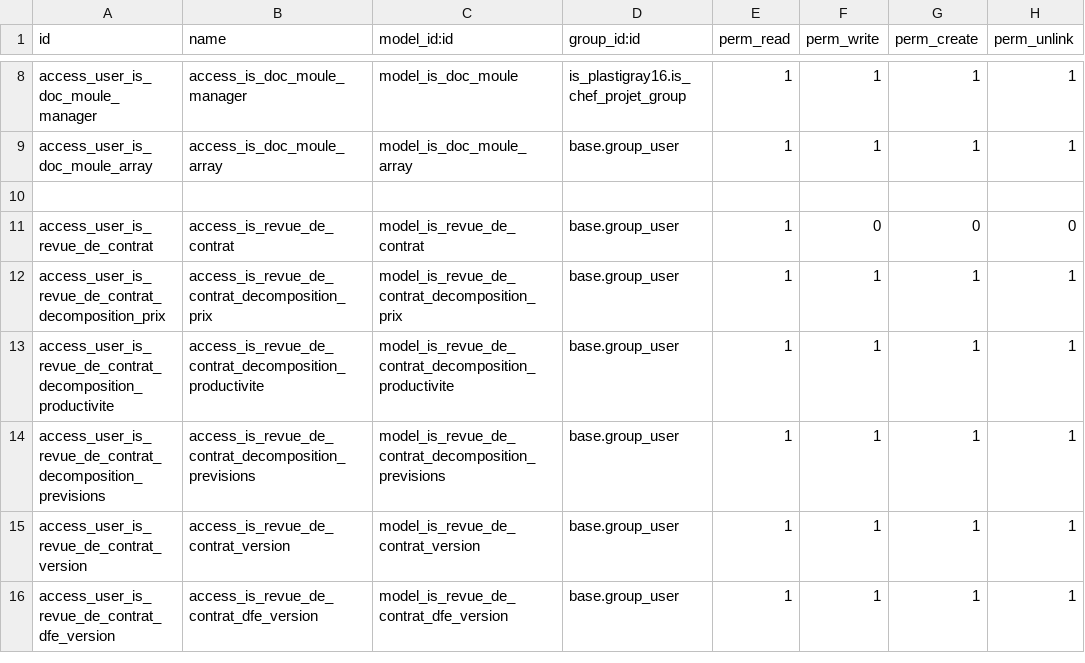
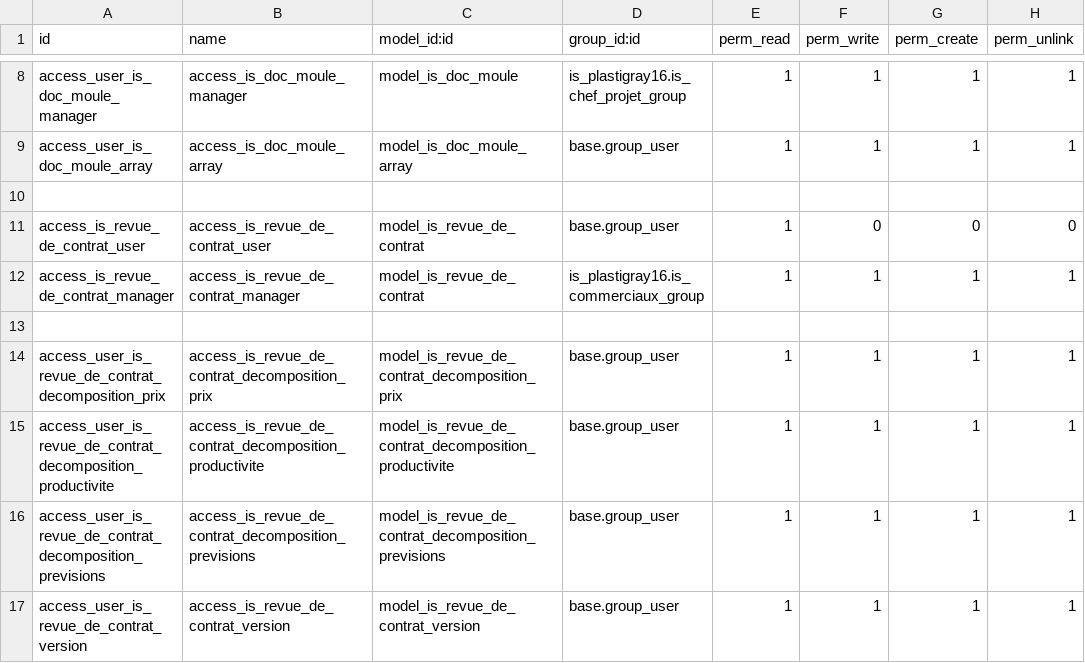
Before and after one commit to tonygalmiche/is_dynacase2odoo, a CSV file: security/ir.model.access.csv, drawn as a sheet; only a part is shown, gaps mark what is left out; the shorter side is filled out with more unchanged rows.

```diff
--- a/security/ir.model.access.csv
+++ b/security/ir.model.access.csv
@@ -10,3 +10,5 @@ access_user_is_doc_moule_array,access_is_doc_moule_array,model_is_doc_moule_arra
 
-access_user_is_revue_de_contrat,access_is_revue_de_contrat,model_is_revue_de_contrat,base.group_user,1,0,0,0
+access_is_revue_de_contrat_user,access_is_revue_de_contrat_user,model_is_revue_de_contrat,base.group_user,1,0,0,0
+access_is_revue_de_contrat_manager,access_is_revue_de_contrat_manager,model_is_revue_de_contrat,is_plastigray16.is_commerciaux_group,1,1,1,1
+
 access_user_is_revue_de_contrat_decomposition_prix,access_is_revue_de_contrat_decomposition_prix,model_is_revue_de_contrat_decomposition_prix,base.group_user,1,1,1,1
```
Also changed, not shown: 1 other file.
